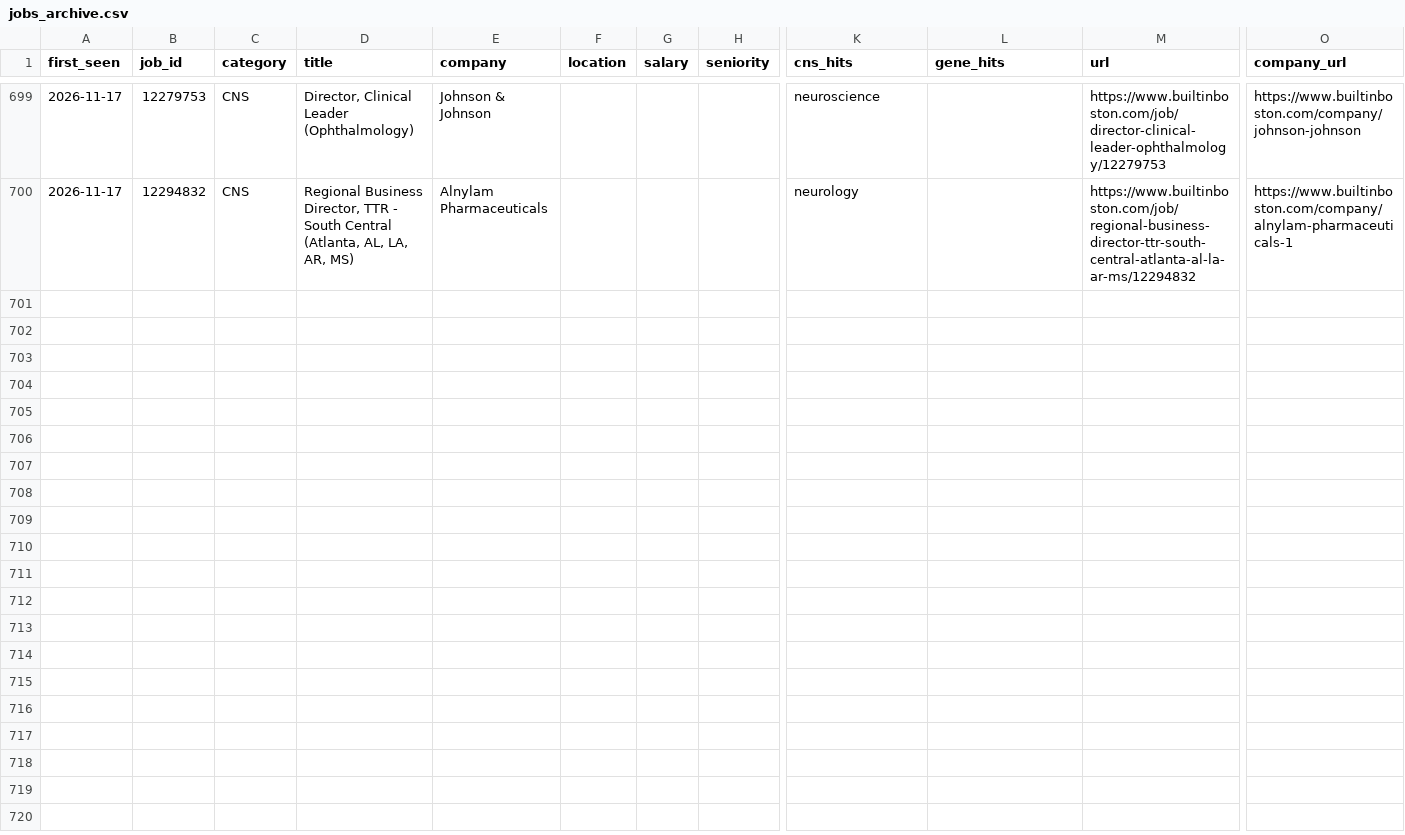
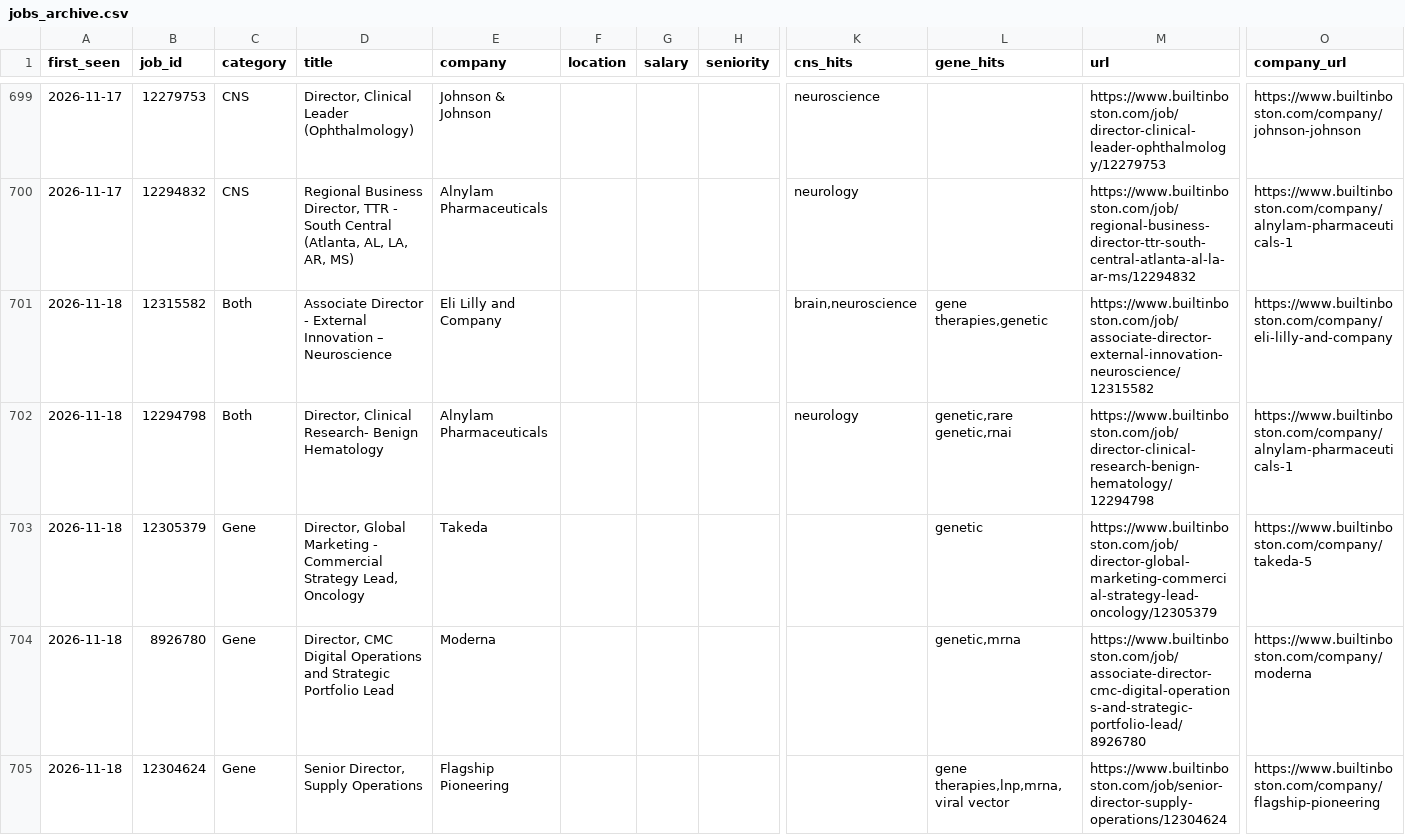
Before and after one commit to anlms311/JSA-BuiltinBoston, a CSV file: jobs_archive.csv, drawn as a sheet; only a part is shown, gaps mark what is left out; rows hold the shown columns only; the diff covers the shown part only; the diff names each change by its address in the sheet, - before the commit and + after, or states it on an @@ line.

```diff
--- a/jobs_archive.csv
+++ b/jobs_archive.csv
+row 701: 2026-11-18 | 12315582 | Both | Associate Director - External Innovation – Neuroscience | Eli Lilly and Company |  |  |  | brain,neuroscience | gene therapies,genetic | https://www.builtinboston.com/job/associate-director-external-innovation-neuroscience/12315582 | https://www.builtinboston.com/company/eli-lilly-and-company
+row 702: 2026-11-18 | 12294798 | Both | Director, Clinical Research- Benign Hematology | Alnylam Pharmaceuticals |  |  |  | neurology | genetic,rare genetic,rnai | https://www.builtinboston.com/job/director-clinical-research-benign-hematology/12294798 | https://www.builtinboston.com/company/alnylam-pharmaceuticals-1
+row 703: 2026-11-18 | 12305379 | Gene | Director, Global Marketing - Commercial Strategy Lead, Oncology | Takeda |  |  |  |  | genetic | https://www.builtinboston.com/job/director-global-marketing-commercial-strategy-lead-oncology/12305379 | https://www.builtinboston.com/company/takeda-5
+row 704: 2026-11-18 | 8926780 | Gene | Director, CMC Digital Operations and Strategic Portfolio Lead | Moderna |  |  |  |  | genetic,mrna | https://www.builtinboston.com/job/associate-director-cmc-digital-operations-and-strategic-portfolio-lead/8926780 | https://www.builtinboston.com/company/moderna
+row 705: 2026-11-18 | 12304624 | Gene | Senior Director, Supply Operations | Flagship Pioneering |  |  |  |  | gene therapies,lnp,mrna,viral vector | https://www.builtinboston.com/job/senior-director-supply-operations/12304624 | https://www.builtinboston.com/company/flagship-pioneering
```
Also changed, not shown: 12 added rows elsewhere in this file, 1 other file.
